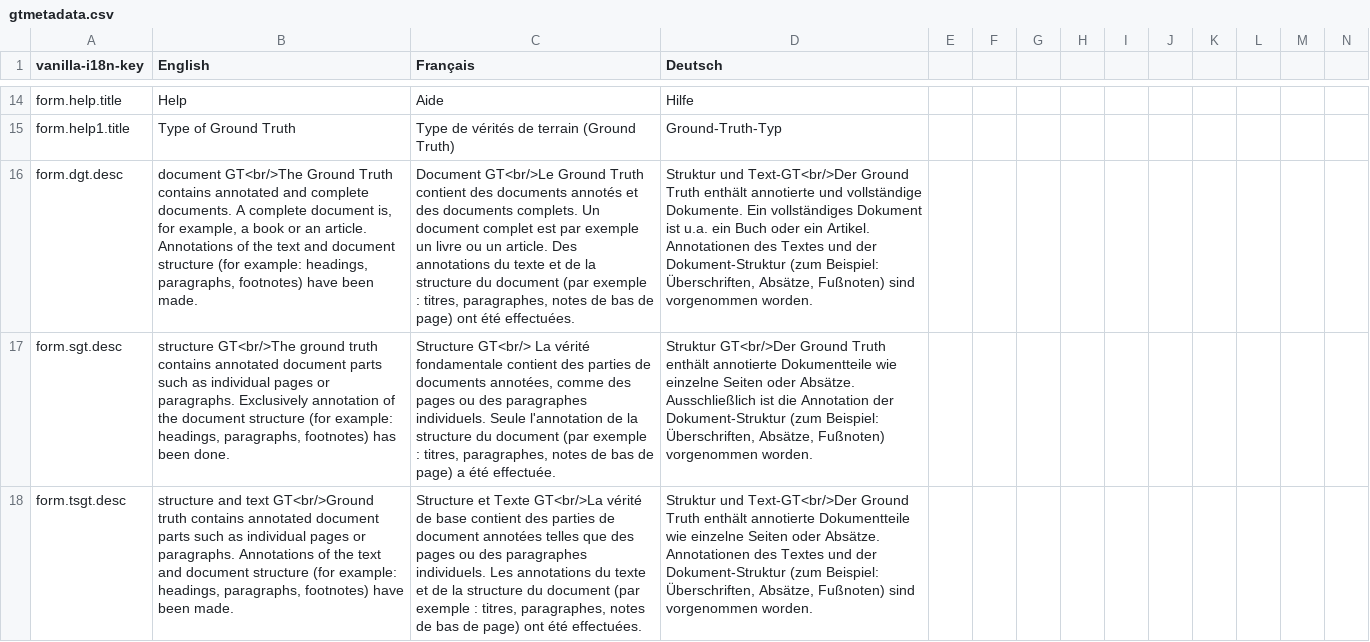
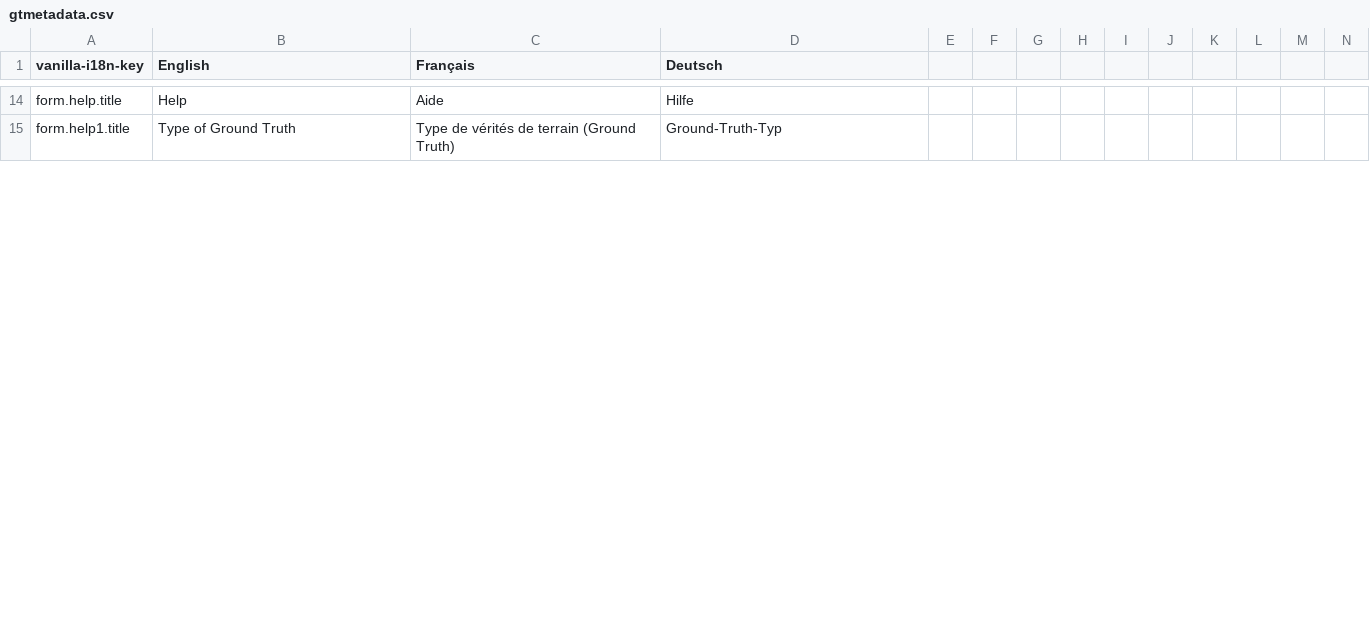
Before and after one commit to OCR-D/gt-metadata, a CSV file: assets/vanilla-i18n/gtmetadata.csv, drawn as a sheet; only a part is shown, gaps mark what is left out; removed rows and columns are numbered as before the commit, all else as after; rows hold the shown columns only; the diff covers the shown part only; the diff names each change by its address in the sheet, - before the commit and + after, or states it on an @@ line.

```diff
--- a/assets/vanilla-i18n/gtmetadata.csv
+++ b/assets/vanilla-i18n/gtmetadata.csv
-row 16: form.dgt.desc | document GT<br/>The Ground Truth contains annotated and complete documents. A complete document is, for example, a book or an article. Annotations of the text and document structure (for example: headings, paragraphs, footnotes) have been made. | Document GT<br/>Le Ground Truth contient des documents annotés et des documents complets. Un document complet est par exemple un livre ou un article. Des annotations du texte et de la structure du document (par exemple : titres, paragraphes, notes de bas de page) ont été effectuées. | Struktur und Text-GT<br/>Der Ground Truth enthält annotierte und vollständige Dokumente. Ein vollständiges Dokument ist u.a. ein Buch oder ein Artikel. Annotationen des Textes und der Dokument-Struktur (zum Beispiel: Überschriften, Absätze, Fußnoten) sind vorgenommen worden.
-row 17: form.sgt.desc | structure GT<br/>The ground truth contains annotated document parts such as individual pages or paragraphs. Exclusively annotation of the document structure (for example: headings, paragraphs, footnotes) has been done. | Structure GT<br/> La vérité fondamentale contient des parties de documents annotées, comme des pages ou des paragraphes individuels. Seule l'annotation de la structure du document (par exemple : titres, paragraphes, notes de bas de page) a été effectuée. | Struktur GT<br/>Der Ground Truth enthält annotierte Dokumentteile wie einzelne Seiten oder Absätze. Ausschließlich ist die Annotation der Dokument-Struktur (zum Beispiel: Überschriften, Absätze, Fußnoten) vorgenommen worden.
-row 18: form.tsgt.desc | structure and text GT<br/>Ground truth contains annotated document parts such as individual pages or paragraphs. Annotations of the text and document structure (for example: headings, paragraphs, footnotes) have been made. | Structure et Texte GT<br/>La vérité de base contient des parties de document annotées telles que des pages ou des paragraphes individuels. Les annotations du texte et de la structure du document (par exemple : titres, paragraphes, notes de bas de page) ont été effectuées. | Struktur und Text-GT<br/>Der Ground Truth enthält annotierte Dokumentteile wie einzelne Seiten oder Absätze. Annotationen des Textes und der Dokument-Struktur (zum Beispiel: Überschriften, Absätze, Fußnoten) sind vorgenommen worden.
```
Also changed, not shown: 1 added row and 1 removed row elsewhere in this file, 1 other file.
